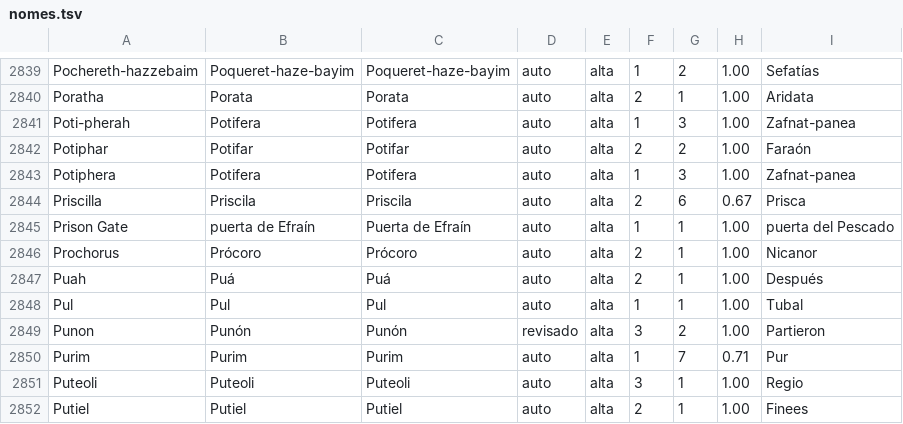
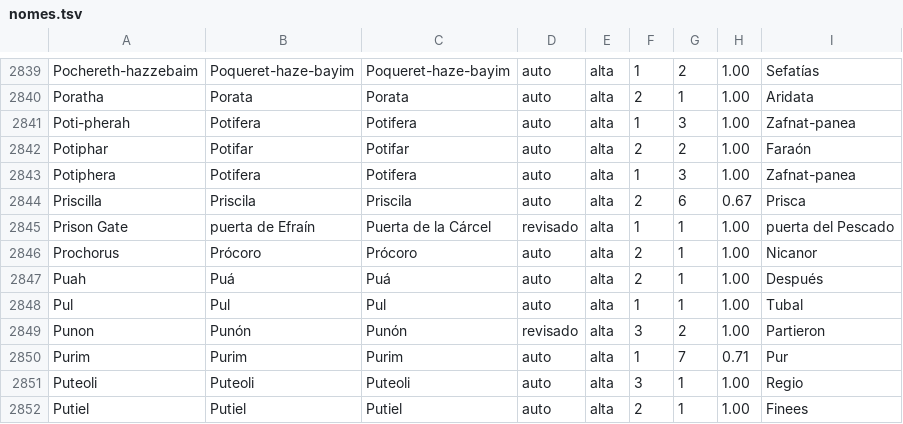
Before and after one commit to alvarosw/sensus, a TSV file: pipeline/ingest/corrections/es/nomes.tsv, drawn as a sheet; only a part is shown, gaps mark what is left out.

Commit message:
Revisão por amostragem em ja: títulos, descrições por regra, God=神 e checagem de nomes trocados em todas as línguas

```diff
--- a/pipeline/ingest/corrections/es/nomes.tsv
+++ b/pipeline/ingest/corrections/es/nomes.tsv
@@ -2844,3 +2844,3 @@ Potiphera	Potifera	Potifera	auto	alta	1	3	1.00	Zafnat-panea
 Priscilla	Priscila	Priscila	auto	alta	2	6	0.67	Prisca
-Prison Gate	puerta de Efraín	Puerta de Efraín	auto	alta	1	1	1.00	puerta del Pescado
+Prison Gate	puerta de Efraín	Puerta de la Cárcel	revisado	alta	1	1	1.00	puerta del Pescado
 Prochorus	Prócoro	Prócoro	auto	alta	2	1	1.00	Nicanor
```
Also changed, not shown: pipeline/ingest/corrections/hi/nomes-manuais.tsv, pipeline/ingest/corrections/hi/nomes.tsv, 11 other files.
